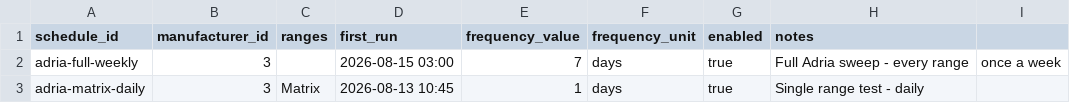
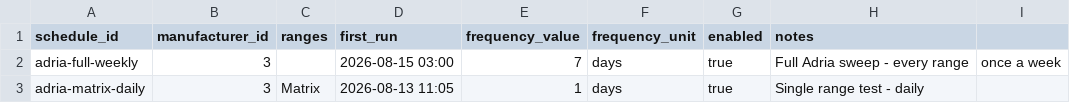
Before and after one commit to ncc-benmol/fmlv-automated-data-flow, a CSV file: config/schedule.csv, drawn as a sheet.

Commit message:
schedule tweak

```diff
--- a/config/schedule.csv
+++ b/config/schedule.csv
@@ -2,2 +2,2 @@ schedule_id,manufacturer_id,ranges,first_run,frequency_value,frequency_unit,enab
 adria-full-weekly,3,,2026-08-15 03:00,7,days,true,Full Adria sweep - every range, once a week
-adria-matrix-daily,3,Matrix,2026-08-13 10:45,1,days,true,"Single range test - daily"
+adria-matrix-daily,3,Matrix,2026-08-13 11:05,1,days,true,"Single range test - daily"
```
